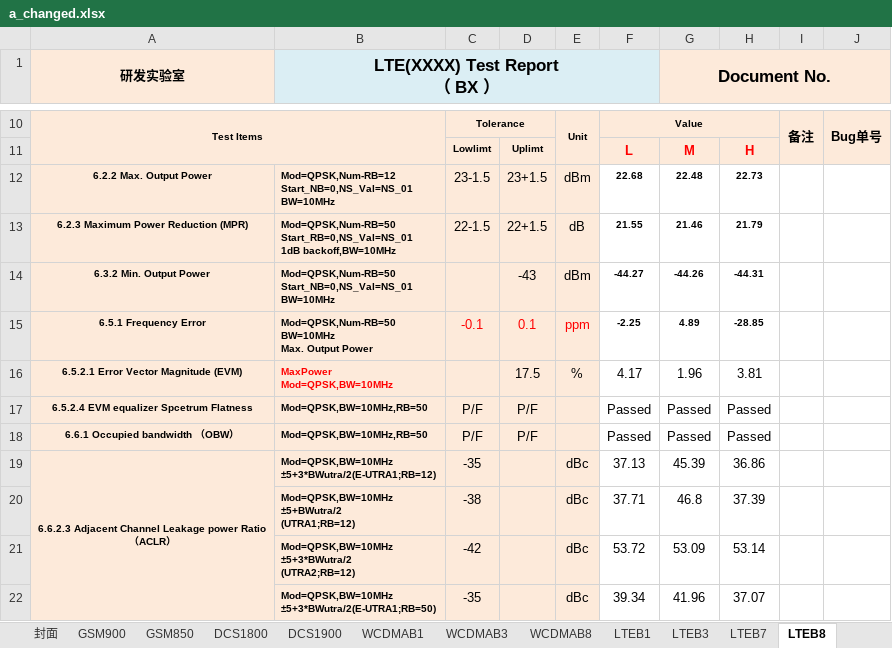
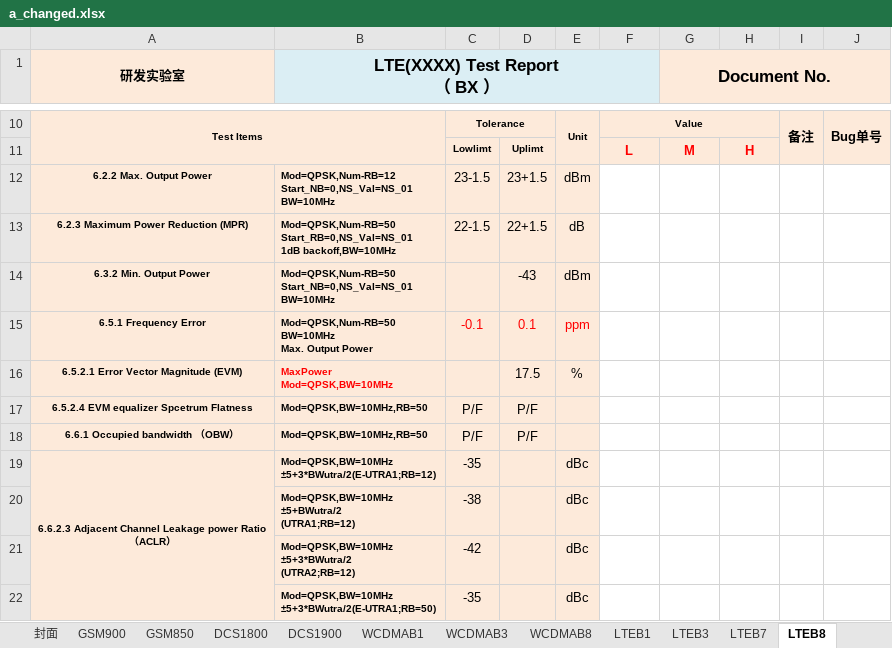
Before and after one commit to hulllo/LTE_excel, an Excel workbook: a_changed.xlsx, sheet LTEB8, drawn as a sheet; only a part is shown, gaps mark what is left out; values as stored, in another font and other column widths than the file's, no borders; conditional formats not drawn; the diff covers the shown part only; the diff names each change by its address in the sheet, - before the commit and + after, or states it on an @@ line.

```diff
--- a/a_changed.xlsx (sheet LTEB8)
+++ b/a_changed.xlsx (sheet LTEB8)
-F12: 22.68
+F12: (empty)
-G12 (Document No.): 22.48
+G12 (Document No.): (empty)
-H12: 22.73
+H12: (empty)
-F13: 21.55
+F13: (empty)
-G13 (Document No.): 21.46
+G13 (Document No.): (empty)
-H13: 21.79
+H13: (empty)
-F14: -44.27
+F14: (empty)
-G14 (Document No.): -44.26
+G14 (Document No.): (empty)
-H14: -44.31
+H14: (empty)
-F15: -2.25
+F15: (empty)
-G15 (Document No.): 4.89
+G15 (Document No.): (empty)
-H15: -28.85
+H15: (empty)
-F16: 4.17
+F16: (empty)
-G16 (Document No.): 1.96
+G16 (Document No.): (empty)
-H16: 3.81
+H16: (empty)
-F17:F18: Passed
+F17:F18: (empty)
-G17:G18 (Document No.): Passed
+G17:G18 (Document No.): (empty)
-H17:H18: Passed
+H17:H18: (empty)
-F19: 37.13
+F19: (empty)
-G19 (Document No.): 45.39
+G19 (Document No.): (empty)
-H19: 36.86
+H19: (empty)
-F20: 37.71
+F20: (empty)
-G20 (Document No.): 46.8
+G20 (Document No.): (empty)
-H20: 37.39
+H20: (empty)
-F21: 53.72
+F21: (empty)
-G21 (Document No.): 53.09
+G21 (Document No.): (empty)
-H21: 53.14
+H21: (empty)
-F22: 39.34
+F22: (empty)
-G22 (Document No.): 41.96
+G22 (Document No.): (empty)
-H22: 37.07
+H22: (empty)
```
Also changed, not shown: 6 edited cells elsewhere in this sheet, sheet LTEB38, sheet LTEB1, sheet LTEB7, sheet LTEB3, sheet LTEB20, sheet WCDMAB1, 2 more sheets, 3 other files.
